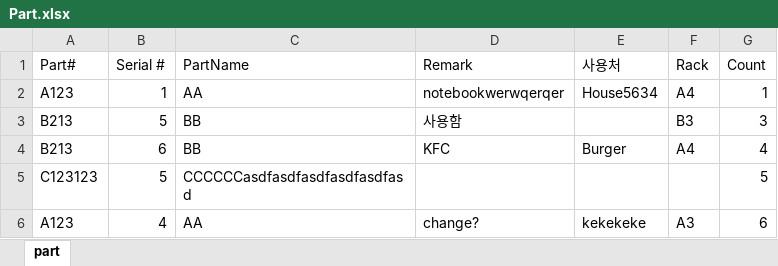
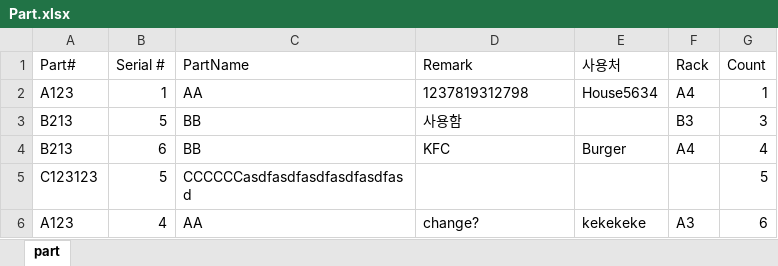
Before and after one commit to Hyunsu7917/BRKR-SERVER, an Excel workbook: assets/Part.xlsx, sheet part, drawn as a sheet; values as stored, in another font and other column widths than the file's, no borders; the diff names each change by its address in the sheet, - before the commit and + after, or states it on an @@ line.

```diff
--- a/assets/Part.xlsx (sheet part)
+++ b/assets/Part.xlsx (sheet part)
-D2 (Remark): notebookwerwqerqer
+D2 (Remark): 1237819312798
```
Also changed, not shown: 1 other file.
